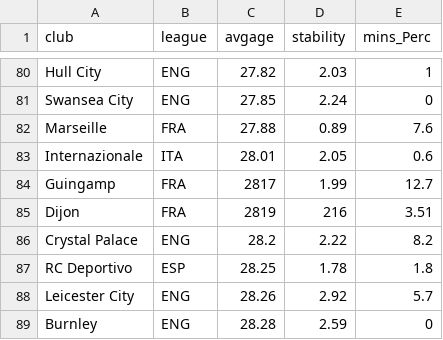
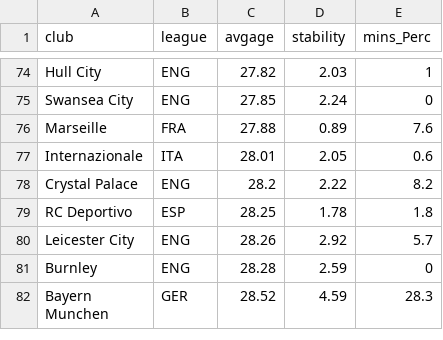
Before and after one commit to rahulxc/Top-5-Leagues-Europe, a CSV file: cies_data.csv, drawn as a sheet; only a part is shown, gaps mark what is left out; the shorter side is filled out with more unchanged rows; the diff covers the shown part only.

```diff
--- a/cies_data.csv
+++ b/cies_data.csv
@@ -83,4 +77,2 @@ Marseille,FRA,27.88,0.89,7.6
 Internazionale,ITA,28.01,2.05,0.6
-Guingamp,FRA,2817,1.99,12.7
-Dijon,FRA,2819,216,3.51
 Crystal Palace,ENG,28.2,2.22,8.2
```
Also changed, not shown: 11 added rows, 9 removed rows and 1 edited cell elsewhere in this file.
